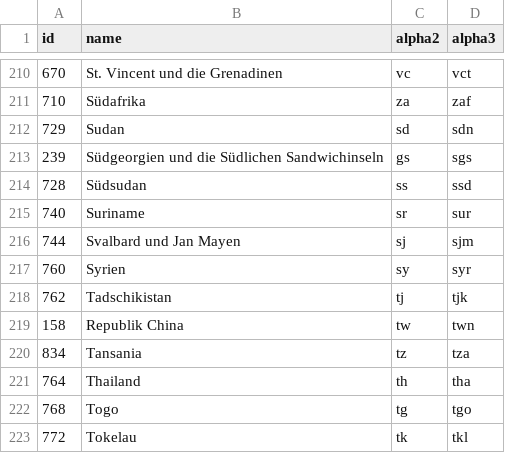
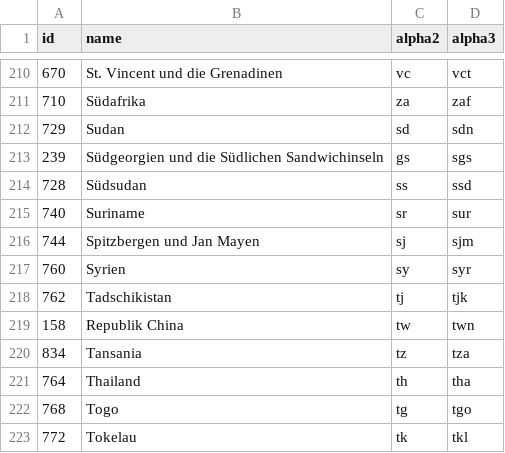
Before and after one commit to stefangabos/world_countries, a CSV file: data/de/world.csv, drawn as a sheet; only a part is shown, gaps mark what is left out; the diff covers the shown part only.

Commit message:
Updated country names

```diff
--- a/data/de/world.csv
+++ b/data/de/world.csv
@@ -215,3 +215,3 @@ id,name,alpha2,alpha3
 740,Suriname,sr,sur
-744,"Svalbard und Jan Mayen",sj,sjm
+744,"Spitzbergen und Jan Mayen",sj,sjm
 760,Syrien,sy,syr
```
Also changed, not shown: 5 edited cells elsewhere in this file, 3 other files.
